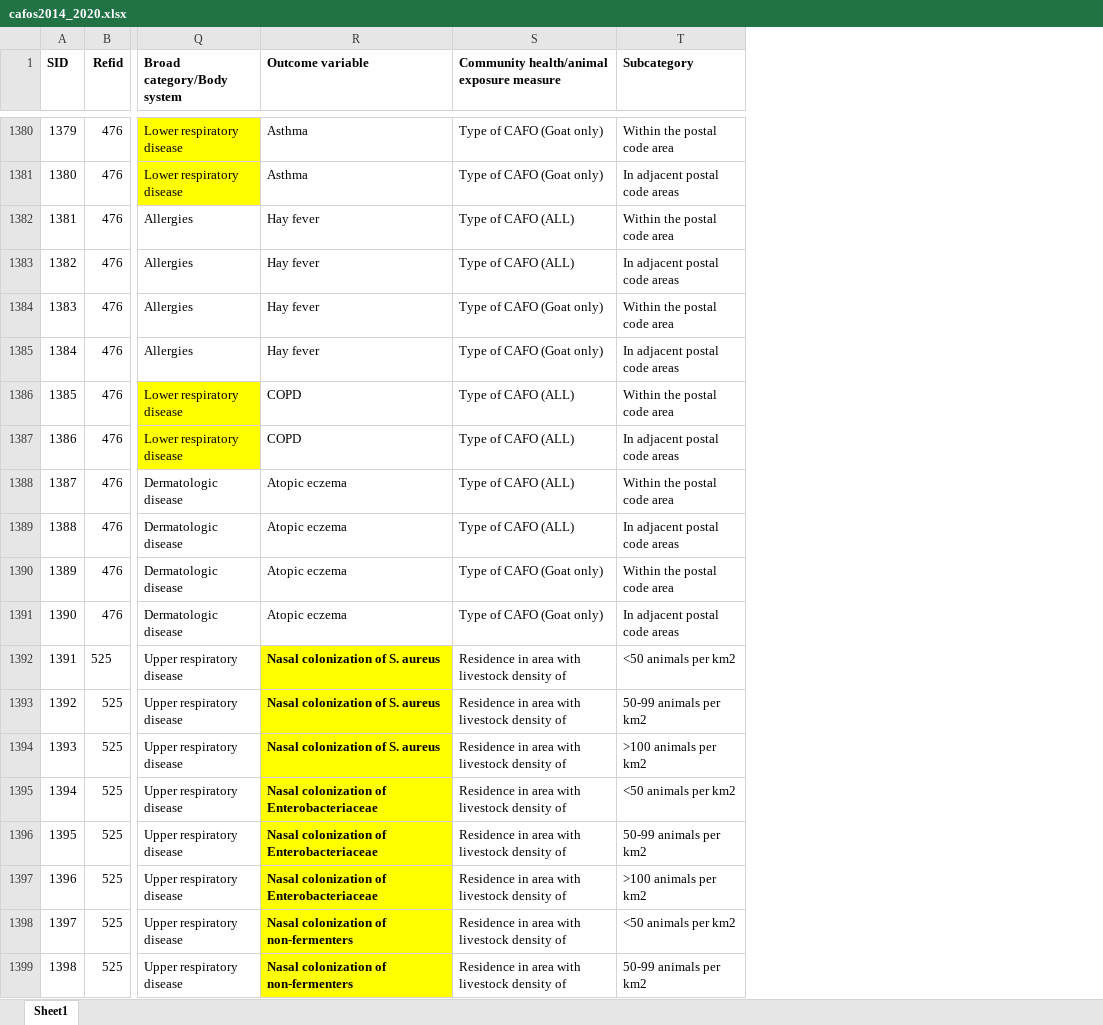
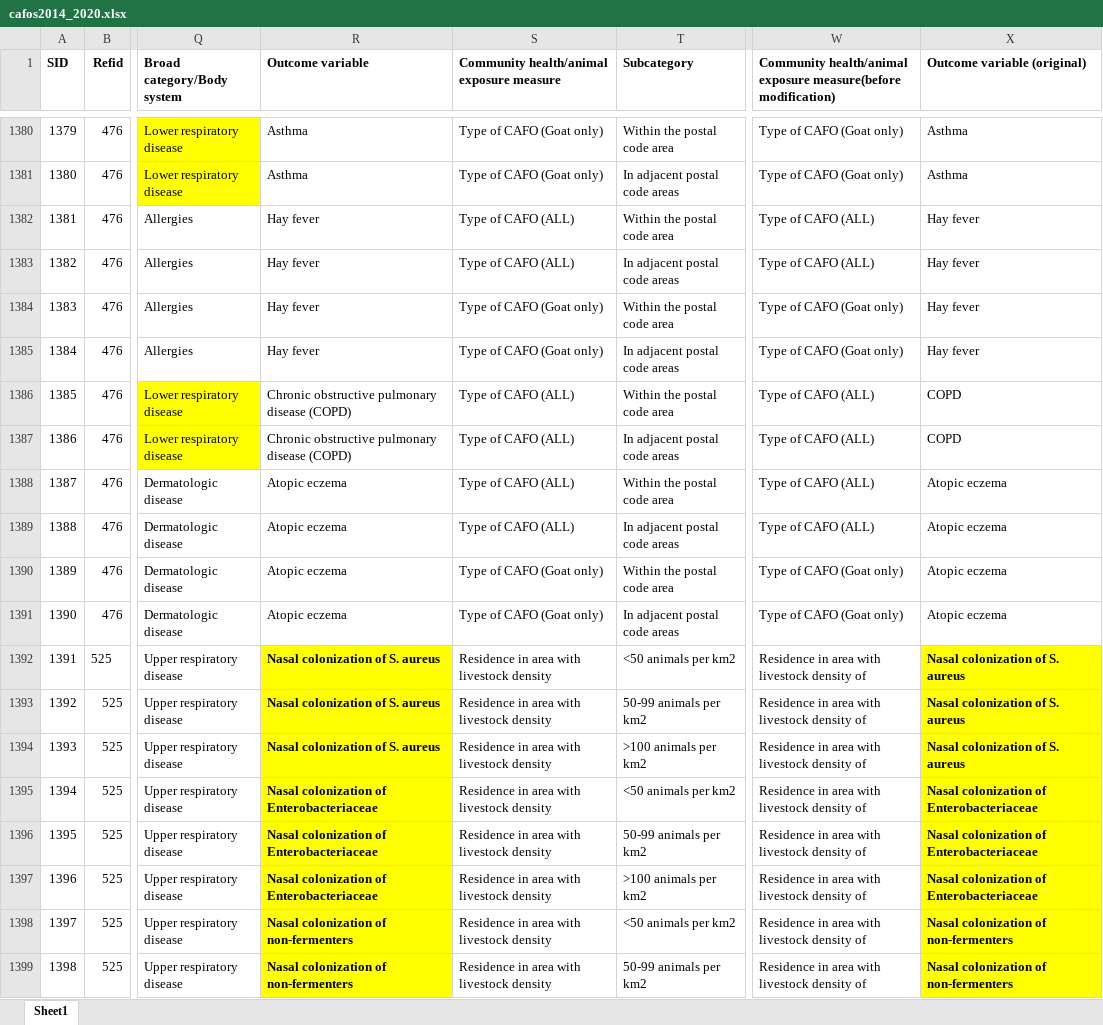
Before and after one commit to fonsecalex258/outcomes_exposures_V002, an Excel workbook: cafos2014_2020.xlsx, sheet Sheet1, drawn as a sheet; only a part is shown, gaps mark what is left out; values as stored, in another font and other column widths than the file's, no borders; the diff covers the shown part only; the diff names each change by its address in the sheet, - before the commit and + after, or states it on an @@ line.

```diff
--- a/cafos2014_2020.xlsx (sheet Sheet1)
+++ b/cafos2014_2020.xlsx (sheet Sheet1)
+column W, row 1: Community health/animal exposure measure(before modification); rows 1380-1399: Type of CAFO (Goat only) | Type of CAFO (Goat only) | Type of CAFO (ALL) | Type of CAFO (ALL) | Type of CAFO (Goat only) | Type of CAFO (Goat only) | Type of CAFO (ALL) | Type of CAFO (ALL) | Type of CAFO (ALL) | Type of CAFO (ALL) | Type of CAFO (Goat only) | Type of CAFO (Goat only) | Residence in area with livestock density of | Residence in area with livestock density of | Residence in area with livestock density of | Residence in area with livestock density of | Residence in area with livestock density of | Residence in area with livestock density of | Residence in area with livestock density of | Residence in area with livestock density of
+column X (Outcome variable (original)), rows 1380-1399: Asthma | Asthma | Hay fever | Hay fever | Hay fever | Hay fever | COPD | COPD | Atopic eczema | Atopic eczema | Atopic eczema | Atopic eczema | Nasal colonization of S. aureus | Nasal colonization of S. aureus | Nasal colonization of S. aureus | Nasal colonization of Enterobacteriaceae | Nasal colonization of Enterobacteriaceae | Nasal colonization of Enterobacteriaceae | Nasal colonization of non-fermenters | Nasal colonization of non-fermenters
-R1386:R1387 (Outcome variable): COPD
+R1386:R1387 (Outcome variable): Chronic obstructive pulmonary disease (COPD)
-S1392:S1399: Residence in area with livestock density of
+S1392:S1399: Residence in area with livestock density
```
Also changed, not shown: 802 edited cells and cell formats elsewhere in this sheet, 4 other files.
